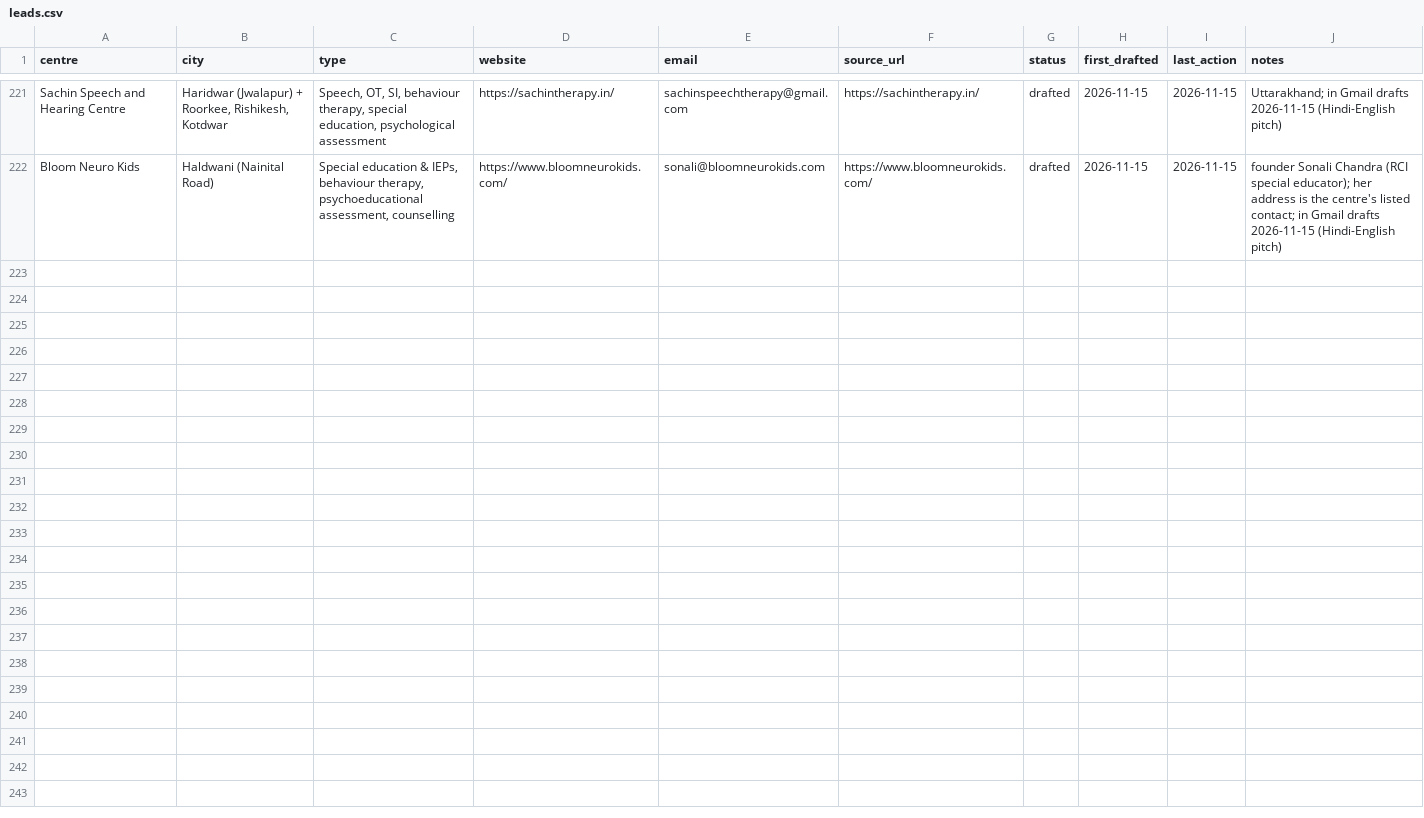
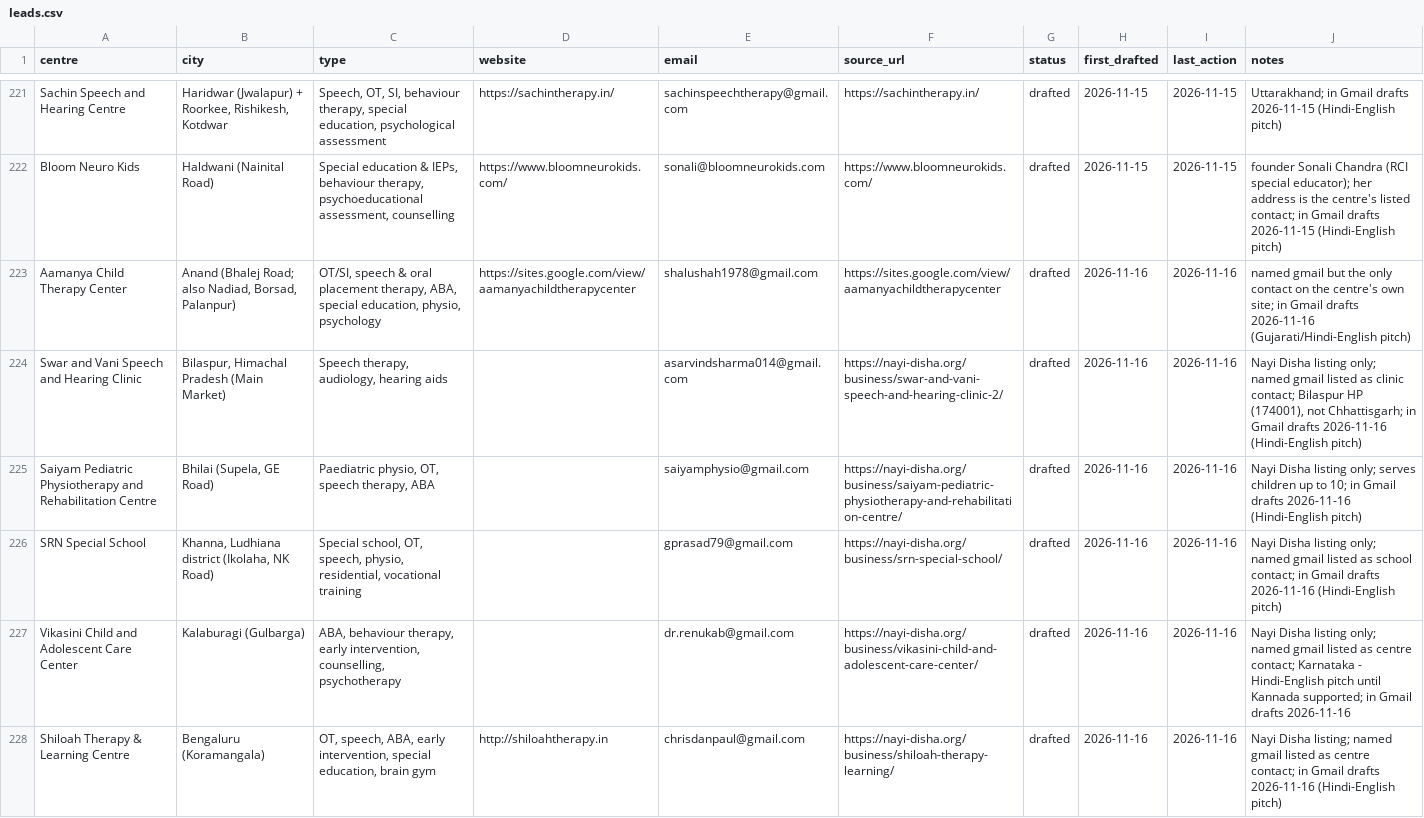
Before and after one commit to visualschedulesofficial-gif/visualschedules, a CSV file: marketing/leads.csv, drawn as a sheet; only a part is shown, gaps mark what is left out.

```diff
--- a/marketing/leads.csv
+++ b/marketing/leads.csv
@@ -222 +222,7 @@ Sachin Speech and Hearing Centre,"Haridwar (Jwalapur) + Roorkee, Rishikesh, Kotd
 Bloom Neuro Kids,Haldwani (Nainital Road),"Special education & IEPs, behaviour therapy, psychoeducational assessment, counselling",https://www.bloomneurokids.com/,sonali@bloomneurokids.com,https://www.bloomneurokids.com/,drafted,2026-11-15,2026-11-15,founder Sonali Chandra (RCI special educator); her address is the centre's listed contact; in Gmail drafts 2026-11-15 (Hindi-English pitch)
+Aamanya Child Therapy Center,"Anand (Bhalej Road; also Nadiad, Borsad, Palanpur)","OT/SI, speech & oral placement therapy, ABA, special education, physio, psychology",https://sites.google.com/view/aamanyachildtherapycenter,shalushah1978@gmail.com,https://sites.google.com/view/aamanyachildtherapycenter,drafted,2026-11-16,2026-11-16,named gmail but the only contact on the centre's own site; in Gmail drafts 2026-11-16 (Gujarati/Hindi-English pitch)
+Swar and Vani Speech and Hearing Clinic,"Bilaspur, Himachal Pradesh (Main Market)","Speech therapy, audiology, hearing aids",,asarvindsharma014@gmail.com,https://nayi-disha.org/business/swar-and-vani-speech-and-hearing-clinic-2/,drafted,2026-11-16,2026-11-16,"Nayi Disha listing only; named gmail listed as clinic contact; Bilaspur HP (174001), not Chhattisgarh; in Gmail drafts 2026-11-16 (Hindi-English pitch)"
+Saiyam Pediatric Physiotherapy and Rehabilitation Centre,"Bhilai (Supela, GE Road)","Paediatric physio, OT, speech therapy, ABA",,saiyamphysio@gmail.com,https://nayi-disha.org/business/saiyam-pediatric-physiotherapy-and-rehabilitation-centre/,drafted,2026-11-16,2026-11-16,Nayi Disha listing only; serves children up to 10; in Gmail drafts 2026-11-16 (Hindi-English pitch)
+SRN Special School,"Khanna, Ludhiana district (Ikolaha, NK Road)","Special school, OT, speech, physio, residential, vocational training",,gprasad79@gmail.com,https://nayi-disha.org/business/srn-special-school/,drafted,2026-11-16,2026-11-16,Nayi Disha listing only; named gmail listed as school contact; in Gmail drafts 2026-11-16 (Hindi-English pitch)
+Vikasini Child and Adolescent Care Center,Kalaburagi (Gulbarga),"ABA, behaviour therapy, early intervention, counselling, psychotherapy",,dr.renukab@gmail.com,https://nayi-disha.org/business/vikasini-child-and-adolescent-care-center/,drafted,2026-11-16,2026-11-16,Nayi Disha listing only; named gmail listed as centre contact; Karnataka - Hindi-English pitch until Kannada supported; in Gmail drafts 2026-11-16
+Shiloah Therapy & Learning Centre,Bengaluru (Koramangala),"OT, speech, ABA, early intervention, special education, brain gym",http://shiloahtherapy.in,chrisdanpaul@gmail.com,https://nayi-disha.org/business/shiloah-therapy-learning/,drafted,2026-11-16,2026-11-16,Nayi Disha listing; named gmail listed as centre contact; in Gmail drafts 2026-11-16 (Hindi-English pitch)
```
Also changed, not shown: 1 other file.
